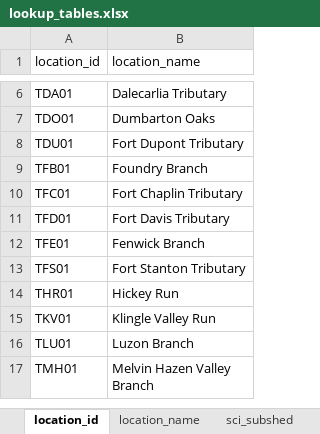
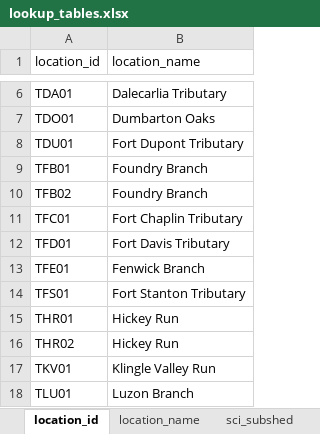
Before and after one commit to LimnoTech/SCI, an Excel workbook: data/lookup_tables.xlsx, sheet location_id, drawn as a sheet; only a part is shown, gaps mark what is left out; the shorter side is filled out with more unchanged rows; values as stored, in another font and other column widths than the file's, no borders; the diff names each change by its address in the sheet, - before the commit and + after, or states it on an @@ line.

```diff
--- a/data/lookup_tables.xlsx (sheet location_id)
+++ b/data/lookup_tables.xlsx (sheet location_id)
+row 10: TFB02 | Foundry Branch
+row 16: THR02 | Hickey Run
```
Also changed, not shown: sheet eia_2023_TEMP, sheet eia_rock_creek, 2 other files.
